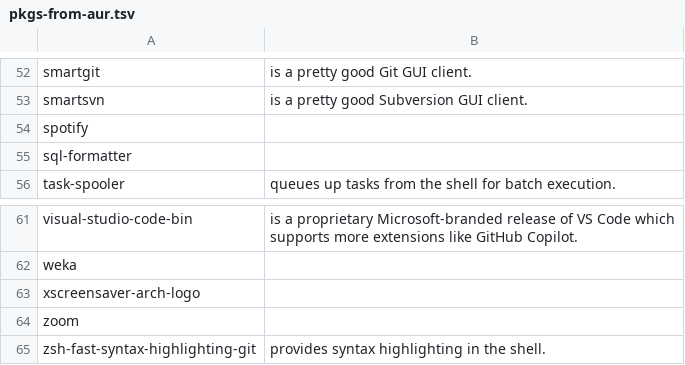
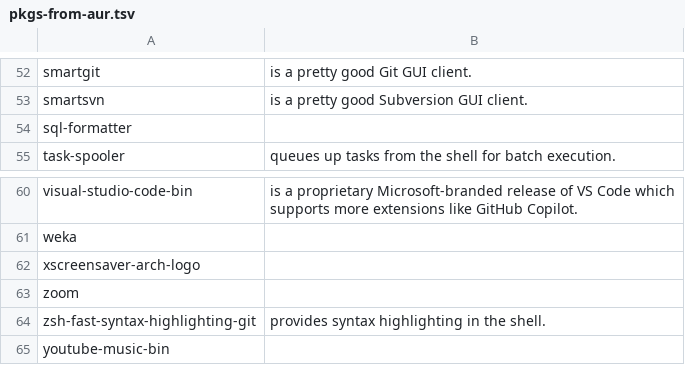
Before and after one commit to 00riddle00/npBuild, a TSV file: package-lists/pkgs-from-aur.tsv, drawn as a sheet; only a part is shown, gaps mark what is left out.

Commit message:
Update package lists.

```diff
--- a/package-lists/pkgs-from-aur.tsv
+++ b/package-lists/pkgs-from-aur.tsv
@@ -53,3 +53,2 @@ smartgit	"is a pretty good Git GUI client."
 smartsvn	"is a pretty good Subversion GUI client."
-spotify	
 sql-formatter	
@@ -65 +64,2 @@ zoom
 zsh-fast-syntax-highlighting-git	"provides syntax highlighting in the shell."
+youtube-music-bin	
```
